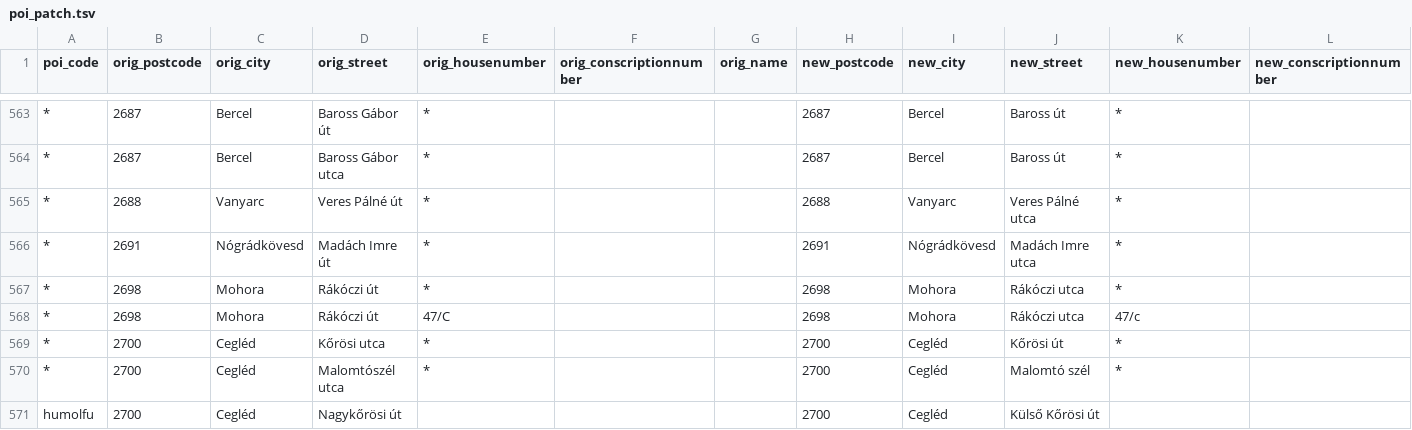
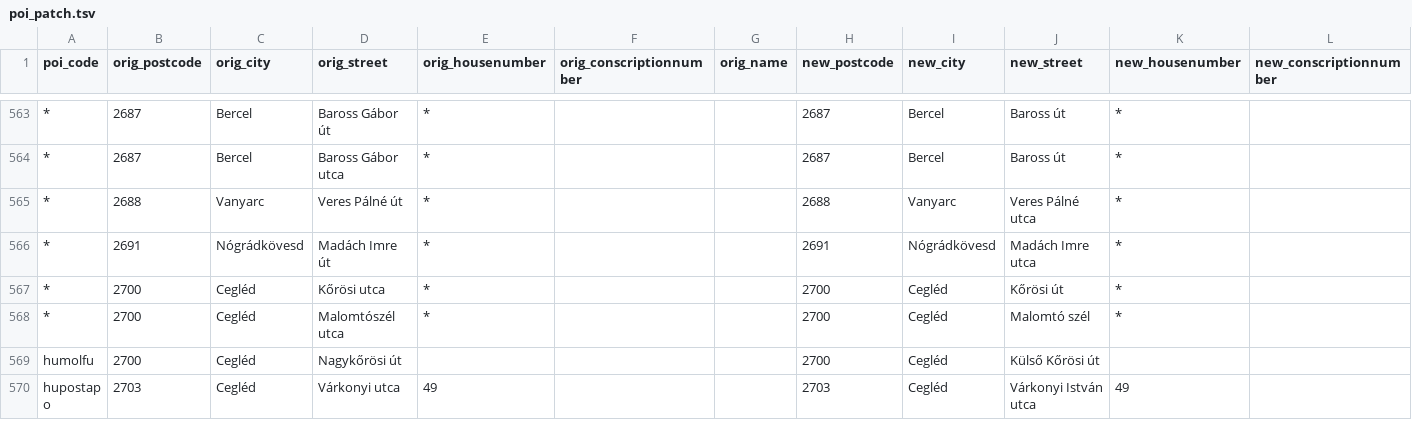
Before and after one commit to KAMI911/osm_poi_matchmaker, a TSV file: osm_poi_matchmaker/data/poi_patch.tsv, drawn as a sheet; only a part is shown, gaps mark what is left out; the shorter side is filled out with more unchanged rows; rows hold the shown columns only; the diff names each change by its address in the sheet, - before the commit and + after, or states it on an @@ line.

Commit message:
Remove stale Mohora Rákóczi út patch rows
This poi_patch.tsv row (auto-generated in 2021 from the then-current OSM
state) force-overwrote Avia's correctly-sourced 'Rákóczi út' with 'Rákóczi
utca' for postcode 2698 Mohora. OSM has since been corrected to 'Rákóczi
út' - confirmed against the live road network and the matched node's own
addr:street - so the row now reverts a correct value instead of fixing a
stale one.

```diff
--- a/osm_poi_matchmaker/data/poi_patch.tsv
+++ b/osm_poi_matchmaker/data/poi_patch.tsv
-row 567: * | 2698 | Mohora | Rákóczi út | * |  |  | 2698 | Mohora | Rákóczi utca | *
-row 568: * | 2698 | Mohora | Rákóczi út | 47/C |  |  | 2698 | Mohora | Rákóczi utca | 47/c
```
